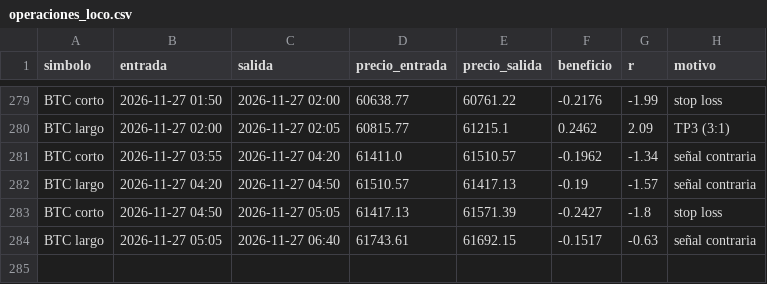
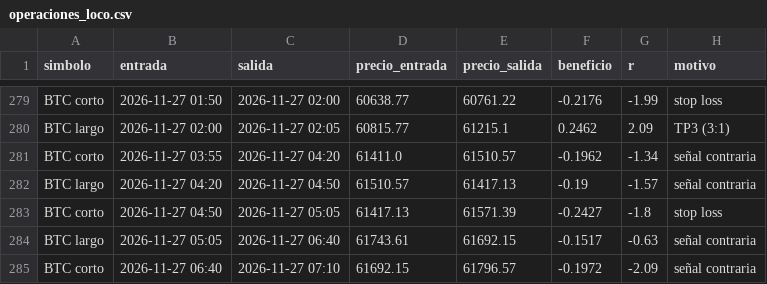
Before and after one commit to KUbikGamerYT/bots-trading, a CSV file: operaciones_loco.csv, drawn as a sheet; only a part is shown, gaps mark what is left out; the diff names each change by its address in the sheet, - before the commit and + after, or states it on an @@ line.

```diff
--- a/operaciones_loco.csv
+++ b/operaciones_loco.csv
+row 285: BTC corto | 2026-11-27 06:40 | 2026-11-27 07:10 | 61692.15 | 61796.57 | -0.1972 | -2.09 | señal contraria
```
Also changed, not shown: capital_ftmo.csv, capital_loco.csv, 19 other files.
